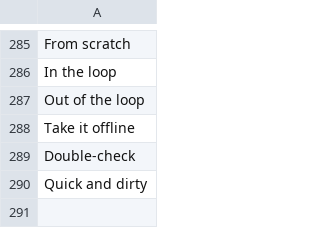
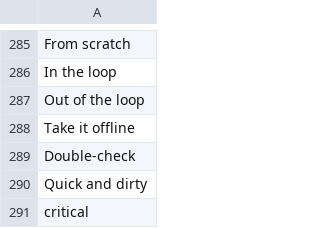
Before and after one commit to muhfaris/english-vocabulary, a CSV file: vocabularies.csv, drawn as a sheet; only a part is shown, gaps mark what is left out; the diff names each change by its address in the sheet, - before the commit and + after, or states it on an @@ line.

```diff
--- a/vocabularies.csv
+++ b/vocabularies.csv
+row 291: critical
```
Also changed, not shown: stories.csv, 2 other files.
